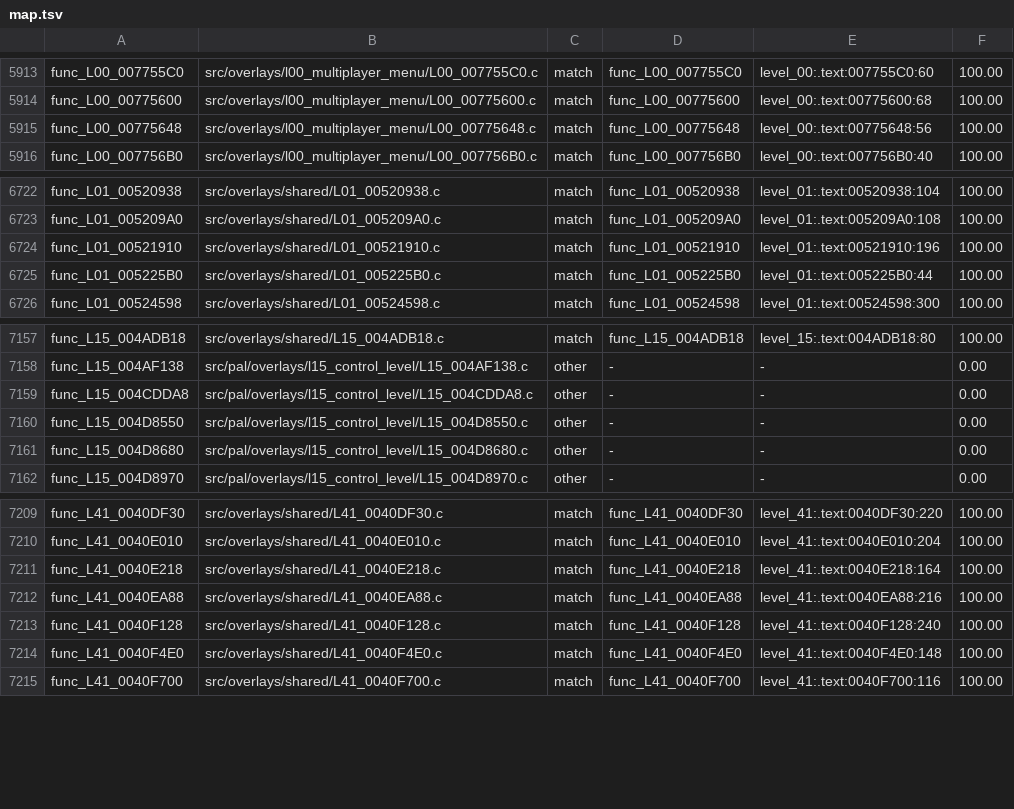
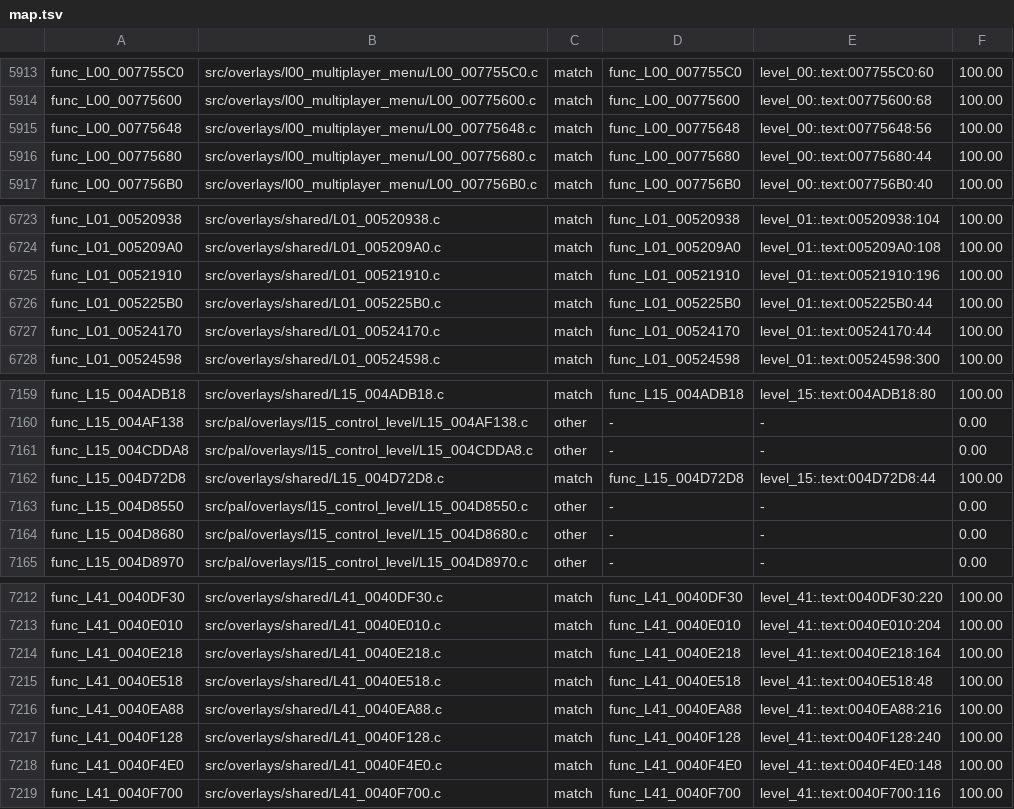
Before and after one commit to OpenRAC/rac4-decomp, a TSV file: config/us/map.tsv, drawn as a sheet; only a part is shown, gaps mark what is left out.

```diff
--- a/config/us/map.tsv
+++ b/config/us/map.tsv
@@ -5915,2 +5915,3 @@ func_L00_00775600	src/overlays/l00_multiplayer_menu/L00_00775600.c	match	func_L0
 func_L00_00775648	src/overlays/l00_multiplayer_menu/L00_00775648.c	match	func_L00_00775648	level_00:.text:00775648:56	100.00
+func_L00_00775680	src/overlays/l00_multiplayer_menu/L00_00775680.c	match	func_L00_00775680	level_00:.text:00775680:44	100.00
 func_L00_007756B0	src/overlays/l00_multiplayer_menu/L00_007756B0.c	match	func_L00_007756B0	level_00:.text:007756B0:40	100.00
@@ -6725,2 +6726,3 @@ func_L01_00521910	src/overlays/shared/L01_00521910.c	match	func_L01_00521910	lev
 func_L01_005225B0	src/overlays/shared/L01_005225B0.c	match	func_L01_005225B0	level_01:.text:005225B0:44	100.00
+func_L01_00524170	src/overlays/shared/L01_00524170.c	match	func_L01_00524170	level_01:.text:00524170:44	100.00
 func_L01_00524598	src/overlays/shared/L01_00524598.c	match	func_L01_00524598	level_01:.text:00524598:300	100.00
@@ -7159,2 +7161,3 @@ func_L15_004AF138	src/pal/overlays/l15_control_level/L15_004AF138.c	other	-	-	0.
 func_L15_004CDDA8	src/pal/overlays/l15_control_level/L15_004CDDA8.c	other	-	-	0.00
+func_L15_004D72D8	src/overlays/shared/L15_004D72D8.c	match	func_L15_004D72D8	level_15:.text:004D72D8:44	100.00
 func_L15_004D8550	src/pal/overlays/l15_control_level/L15_004D8550.c	other	-	-	0.00
@@ -7211,2 +7214,3 @@ func_L41_0040E010	src/overlays/shared/L41_0040E010.c	match	func_L41_0040E010	lev
 func_L41_0040E218	src/overlays/shared/L41_0040E218.c	match	func_L41_0040E218	level_41:.text:0040E218:164	100.00
+func_L41_0040E518	src/overlays/shared/L41_0040E518.c	match	func_L41_0040E518	level_41:.text:0040E518:48	100.00
 func_L41_0040EA88	src/overlays/shared/L41_0040EA88.c	match	func_L41_0040EA88	level_41:.text:0040EA88:216	100.00
```
Also changed, not shown: config/pal/map.tsv, 7 other files.
